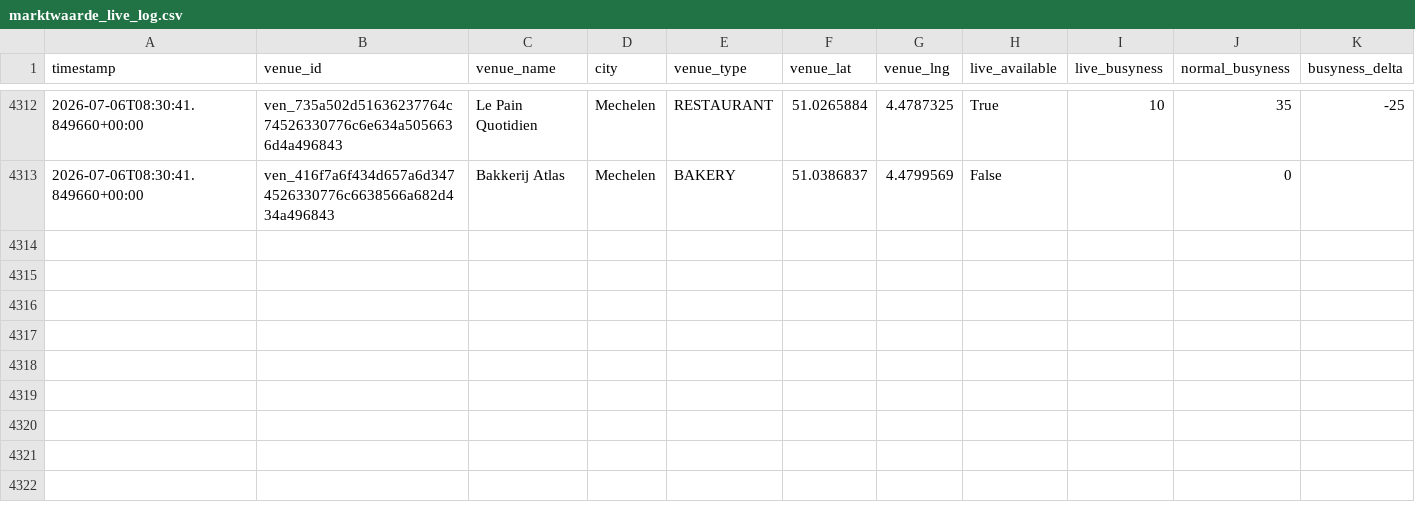
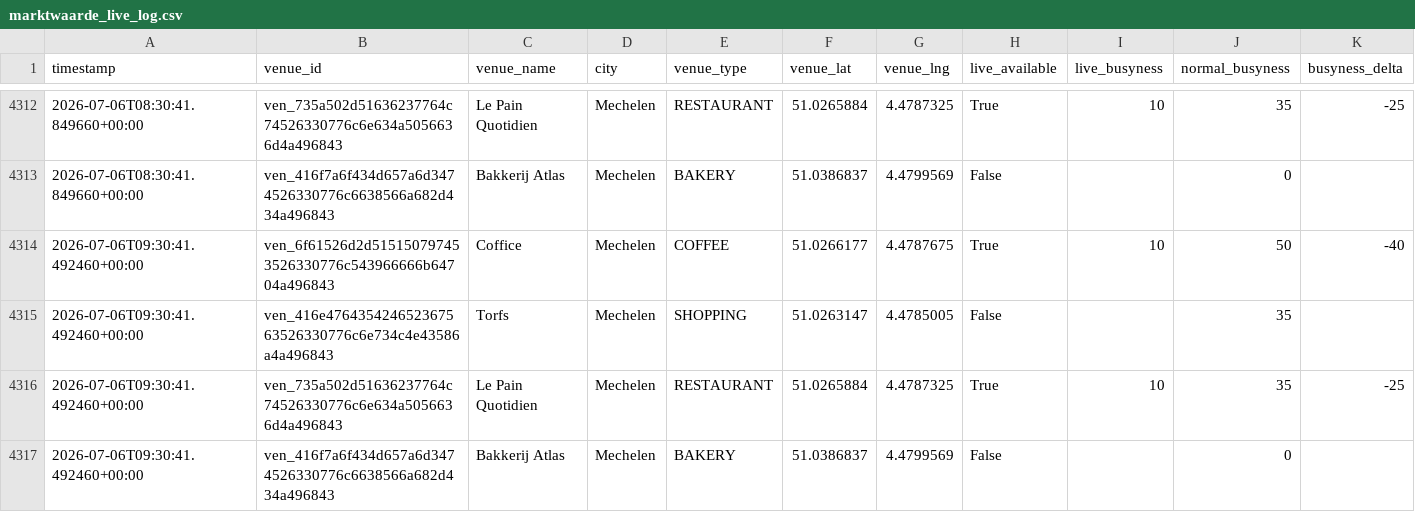
Before and after one commit to BenBracqueneTM/marktwaarde-monitor, a CSV file: marktwaarde_live_log.csv, drawn as a sheet; only a part is shown, gaps mark what is left out.

```diff
--- a/marktwaarde_live_log.csv
+++ b/marktwaarde_live_log.csv
@@ -4313 +4313,5 @@ timestamp,venue_id,venue_name,city,venue_type,venue_lat,venue_lng,live_available
 2026-07-06T08:30:41.849660+00:00,ven_416f7a6f434d657a6d3474526330776c6638566a682d434a496843,Bakkerij Atlas,Mechelen,BAKERY,51.0386837,4.4799569,False,,0,
+2026-07-06T09:30:41.492460+00:00,ven_6f61526d2d515150797453526330776c543966666b64704a496843,Coffice,Mechelen,COFFEE,51.0266177,4.4787675,True,10,50,-40
+2026-07-06T09:30:41.492460+00:00,ven_416e476435424652367563526330776c6e734c4e43586a4a496843,Torfs,Mechelen,SHOPPING,51.0263147,4.4785005,False,,35,
+2026-07-06T09:30:41.492460+00:00,ven_735a502d51636237764c74526330776c6e634a5056636d4a496843,Le Pain Quotidien,Mechelen,RESTAURANT,51.0265884,4.4787325,True,10,35,-25
+2026-07-06T09:30:41.492460+00:00,ven_416f7a6f434d657a6d3474526330776c6638566a682d434a496843,Bakkerij Atlas,Mechelen,BAKERY,51.0386837,4.4799569,False,,0,
```
